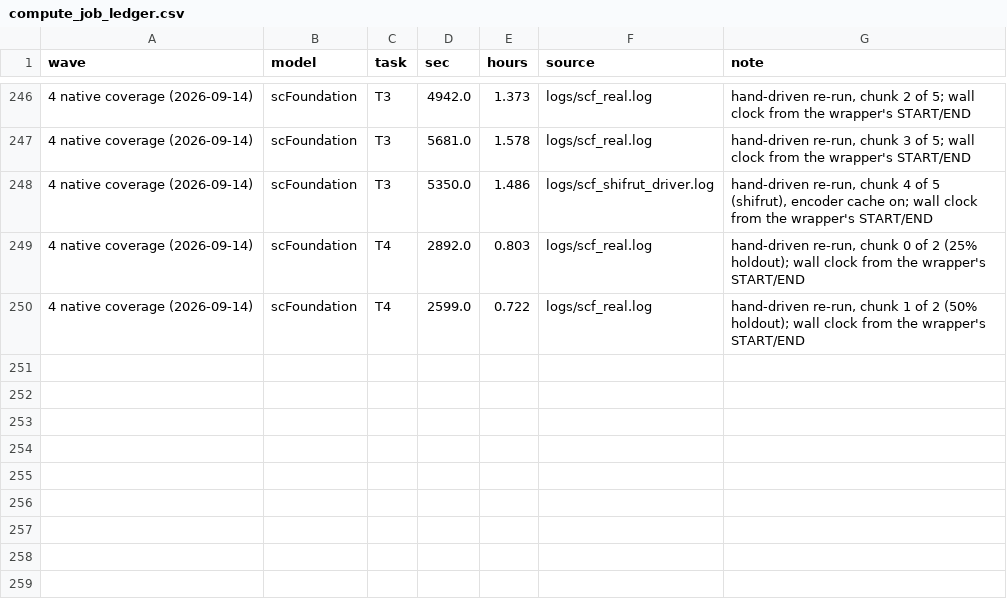
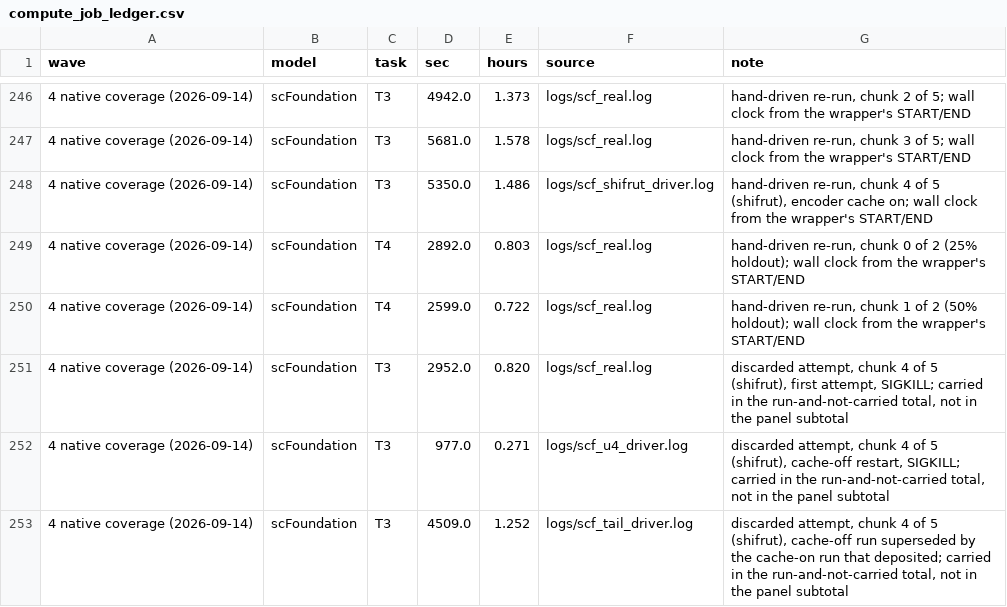
Before and after one commit to Chan-Hee/ivcbench, a CSV file: results/provenance_inputs/compute/compute_job_ledger.csv, drawn as a sheet; only a part is shown, gaps mark what is left out; the diff names each change by its address in the sheet, - before the commit and + after, or states it on an @@ line.

```diff
--- a/results/provenance_inputs/compute/compute_job_ledger.csv
+++ b/results/provenance_inputs/compute/compute_job_ledger.csv
+row 251: 4 native coverage (2026-09-14) | scFoundation | T3 | 2952.0 | 0.820 | logs/scf_real.log | discarded attempt, chunk 4 of 5 (shifrut), first attempt, SIGKILL; carried in the run-and-not-carried total, not in the panel subtotal
+row 252: 4 native coverage (2026-09-14) | scFoundation | T3 | 977.0 | 0.271 | logs/scf_u4_driver.log | discarded attempt, chunk 4 of 5 (shifrut), cache-off restart, SIGKILL; carried in the run-and-not-carried total, not in the panel subtotal
+row 253: 4 native coverage (2026-09-14) | scFoundation | T3 | 4509.0 | 1.252 | logs/scf_tail_driver.log | discarded attempt, chunk 4 of 5 (shifrut), cache-off run superseded by the cache-on run that deposited; carried in the run-and-not-carried total, not in the panel subtotal
```
Also changed, not shown: results/_paper/supplementary_tables/Supplementary_Table_S16.csv, 8 other files.
